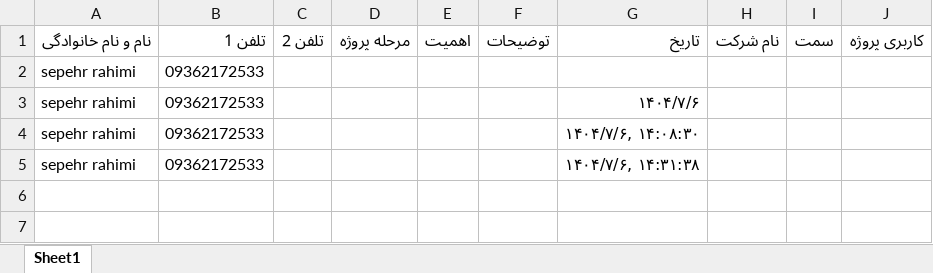
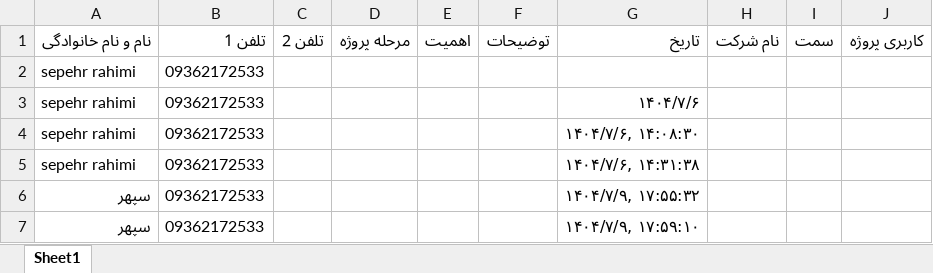
Before and after one commit to Sepehr-Rahimi/noyan-data-entry, an Excel workbook: public/noyan.xlsx, sheet Sheet1, drawn as a sheet; values as stored, in another font and other column widths than the file's, no borders; the diff names each change by its address in the sheet, - before the commit and + after, or states it on an @@ line.

```diff
--- a/public/noyan.xlsx (sheet Sheet1)
+++ b/public/noyan.xlsx (sheet Sheet1)
+row 6: سپهر | 09362172533 |  |  |  |  | ۱۴۰۴/۷/۹, ۱۷:۵۵:۳۲
+row 7: سپهر | 09362172533 |  |  |  |  | ۱۴۰۴/۷/۹, ۱۷:۵۹:۱۰
```
Also changed, not shown: 5 other files.
